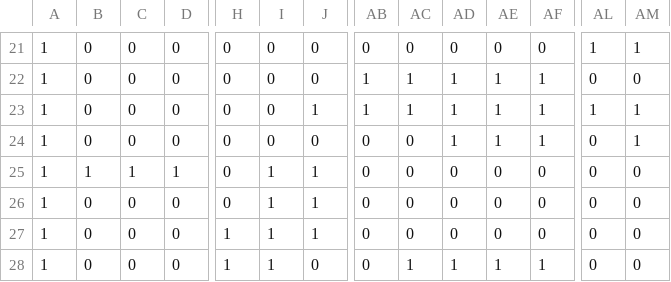
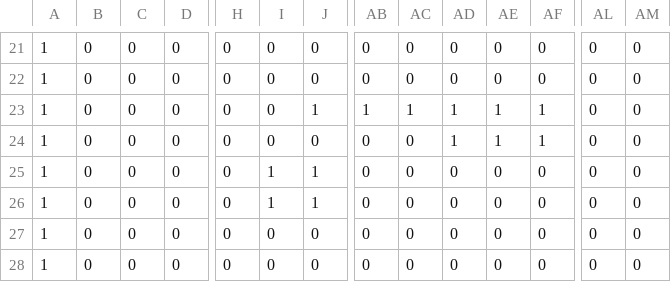
Before and after one commit to igrowbeards/tiny_drillbot, a CSV file: assets/mapCSV_Group1_Map1.csv, drawn as a sheet; only a part is shown, gaps mark what is left out; the diff covers the shown part only; the diff names each change by its address in the sheet, - before the commit and + after, or states it on an @@ line.

```diff
--- a/assets/mapCSV_Group1_Map1.csv
+++ b/assets/mapCSV_Group1_Map1.csv
-AL21: 1
+AL21: 0
-AM21: 1
+AM21: 0
-AB22: 1
+AB22: 0
-AC22: 1
+AC22: 0
-AD22: 1
+AD22: 0
-AE22: 1
+AE22: 0
-AF22: 1
+AF22: 0
-AL23: 1
+AL23: 0
-AM23:AM24: 1
+AM23:AM24: 0
-B25: 1
+B25: 0
-C25: 1
+C25: 0
-D25: 1
+D25: 0
-H27:H28: 1
+H27:H28: 0
-I27:I28: 1
+I27:I28: 0
-J27: 1
+J27: 0
-AC28: 1
+AC28: 0
-AD28: 1
+AD28: 0
-AE28: 1
+AE28: 0
-AF28: 1
+AF28: 0
```
Also changed, not shown: 1 added row, 1 removed row and 89 edited cells elsewhere in this file, assets/mapCSV_Group1_Map2.csv, assets/mapCSV_Group1_Map3.csv, 7 other files.
